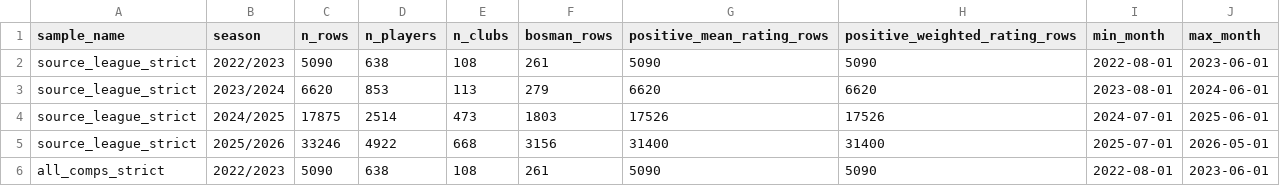
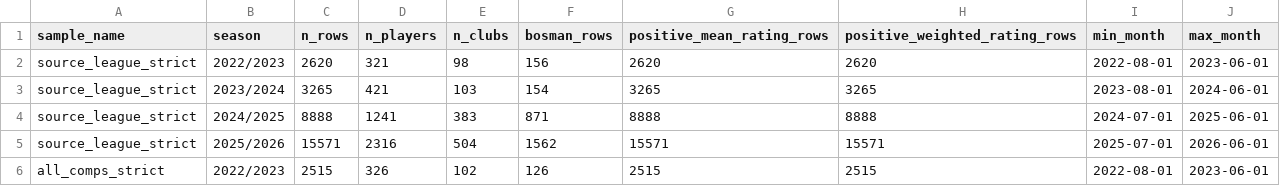
Before and after one commit to Holmarker/thesis, a CSV file: results/fotmob_regressions/fotmob_regression_sample_coverage.csv, drawn as a sheet; only a part is shown; the diff covers the shown part only.

```diff
--- a/results/fotmob_regressions/fotmob_regression_sample_coverage.csv
+++ b/results/fotmob_regressions/fotmob_regression_sample_coverage.csv
@@ -1,6 +1,6 @@
 "sample_name","season","n_rows","n_players","n_clubs","bosman_rows","positive_mean_rating_rows","positive_weighted_rating_rows","min_month","max_month"
-"source_league_strict","2022/2023",5090,638,108,261,5090,5090,2022-08-01,2023-06-01
-"source_league_strict","2023/2024",6620,853,113,279,6620,6620,2023-08-01,2024-06-01
-"source_league_strict","2024/2025",17875,2514,473,1803,17526,17526,2024-07-01,2025-06-01
-"source_league_strict","2025/2026",33246,4922,668,3156,31400,31400,2025-07-01,2026-05-01
-"all_comps_strict","2022/2023",5090,638,108,261,5090,5090,2022-08-01,2023-06-01
+"source_league_strict","2022/2023",2620,321,98,156,2620,2620,2022-08-01,2023-06-01
+"source_league_strict","2023/2024",3265,421,103,154,3265,3265,2023-08-01,2024-06-01
+"source_league_strict","2024/2025",8888,1241,383,871,8888,8888,2024-07-01,2025-06-01
+"source_league_strict","2025/2026",15571,2316,504,1562,15571,15571,2025-07-01,2026-06-01
+"all_comps_strict","2022/2023",2515,326,102,126,2515,2515,2022-08-01,2023-06-01
```
Also changed, not shown: 19 edited cells elsewhere in this file, results/fotmob_regressions/fotmob_additional_robustness.csv, results/fotmob_regressions/fotmob_club_month_fe_results.csv, 16 other files.
